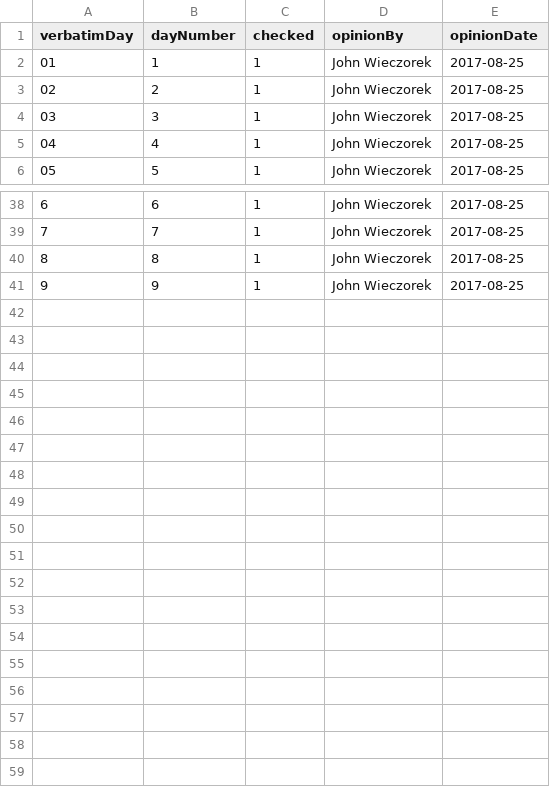
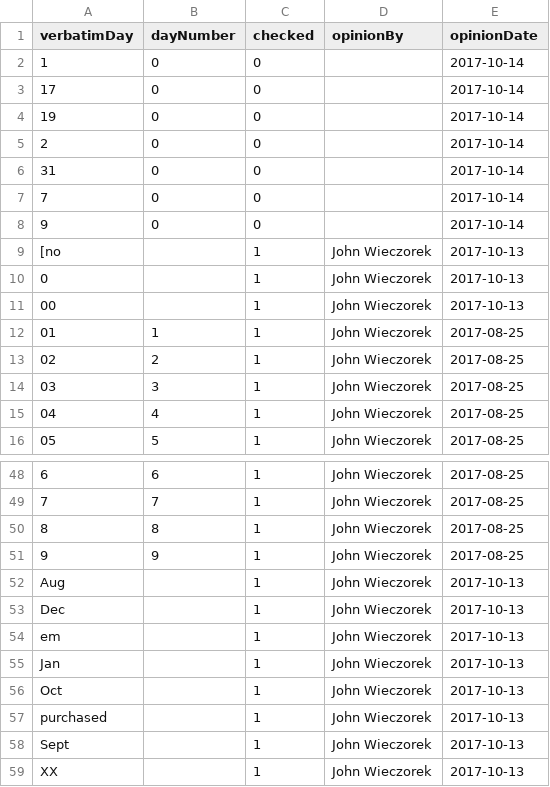
Before and after one commit to VertNet/DwCVocabs, a CSV file: vocabs/day.csv, drawn as a sheet; only a part is shown, gaps mark what is left out.

```diff
--- a/vocabs/day.csv
+++ b/vocabs/day.csv
@@ -1,2 +1,12 @@
 "verbatimDay","dayNumber","checked","opinionBy","opinionDate"
+" 1",0,0,,"2017-10-14"
+" 17",0,0,,"2017-10-14"
+" 19",0,0,,"2017-10-14"
+" 2",0,0,,"2017-10-14"
+" 31",0,0,,"2017-10-14"
+" 7",0,0,,"2017-10-14"
+" 9",0,0,,"2017-10-14"
+"[no",,1,"John Wieczorek","2017-10-13"
+"0",,1,"John Wieczorek","2017-10-13"
+"00",,1,"John Wieczorek","2017-10-13"
 "01",1,1,"John Wieczorek","2017-08-25"
@@ -41 +51,9 @@
 "9",9,1,"John Wieczorek","2017-08-25"
+"Aug",,1,"John Wieczorek","2017-10-13"
+"Dec",,1,"John Wieczorek","2017-10-13"
+"em",,1,"John Wieczorek","2017-10-13"
+"Jan",,1,"John Wieczorek","2017-10-13"
+"Oct",,1,"John Wieczorek","2017-10-13"
+"purchased",,1,"John Wieczorek","2017-10-13"
+"Sept",,1,"John Wieczorek","2017-10-13"
+"XX",,1,"John Wieczorek","2017-10-13"
```
Also changed, not shown: vocabs/countryCode.csv, vocabs/island.csv, 12 other files.
